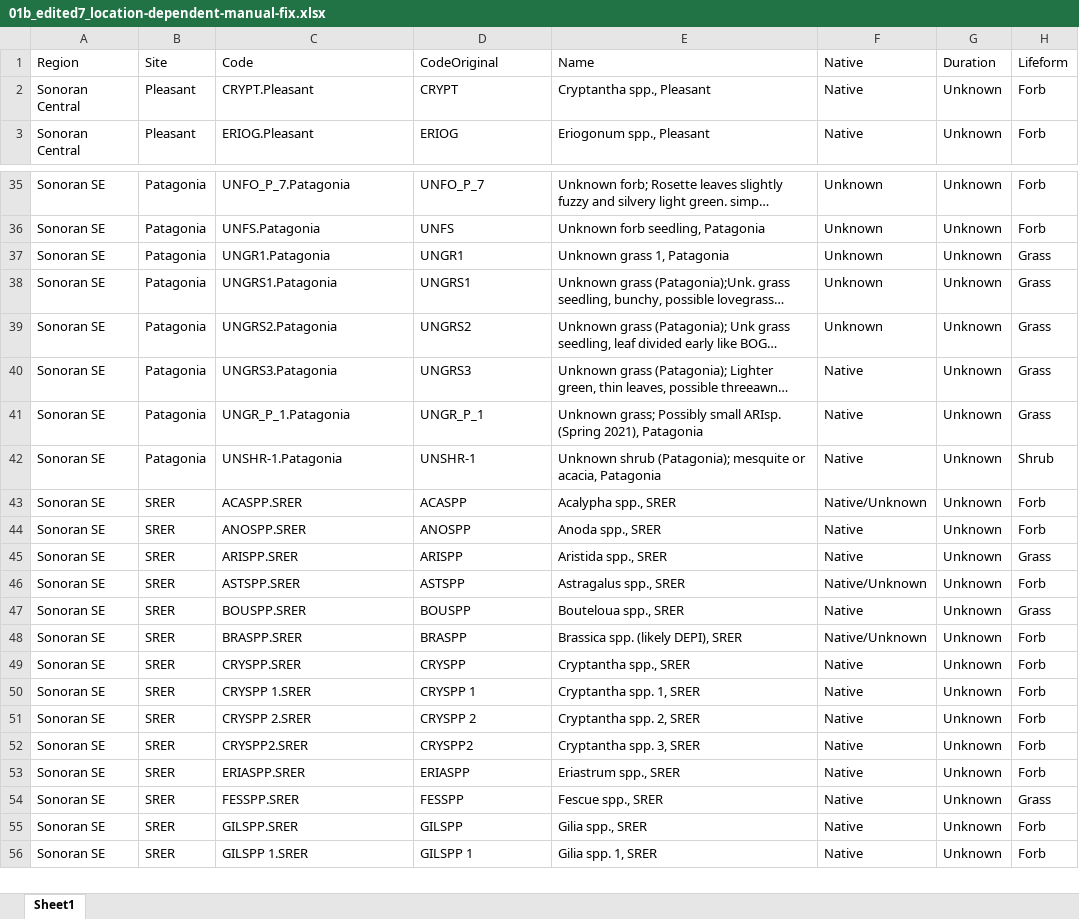
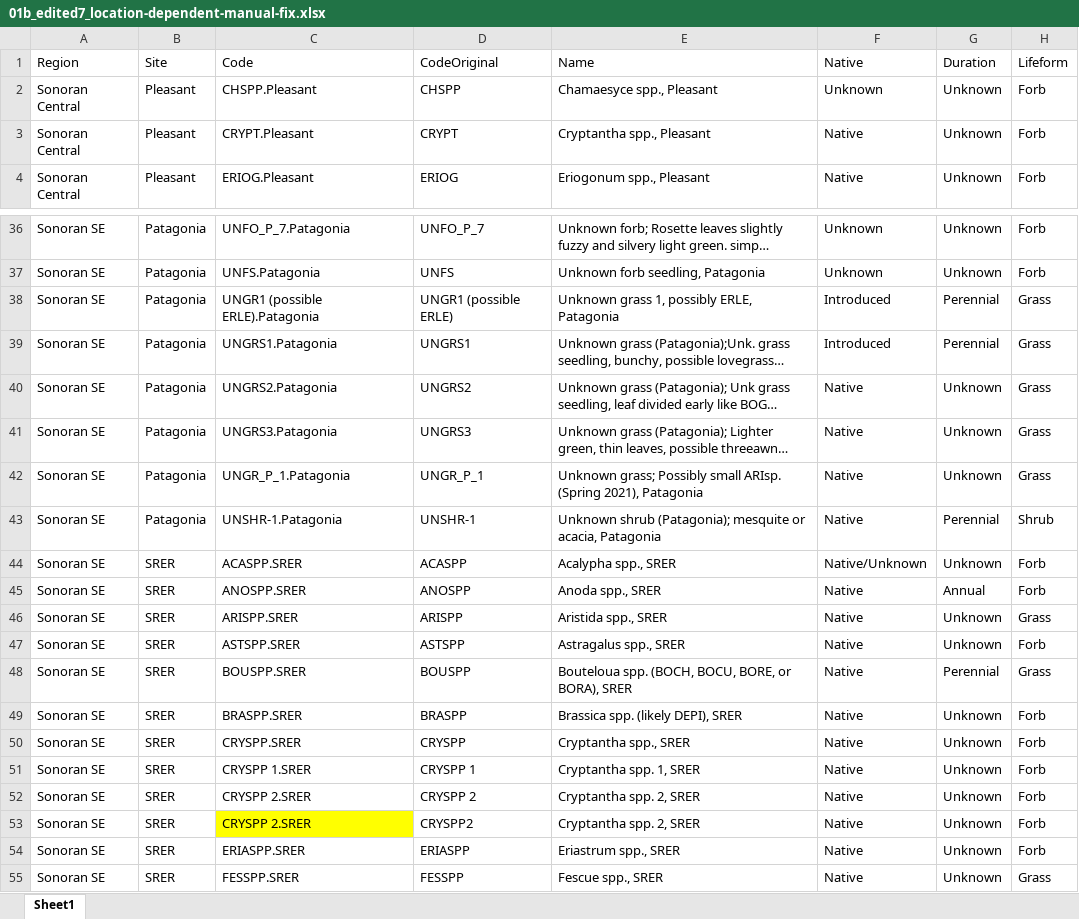
Before and after one commit to lossanna/RestoreNet, an Excel workbook: Sonoran-data/data-wrangling-intermediate/01b_edited7_location-dependent-manual-fix.xlsx, sheet Sheet1, drawn as a sheet; only a part is shown, gaps mark what is left out; the shorter side is filled out with more unchanged rows; long unchanged cells end in …; values as stored, in another font and other column widths than the file's, no borders; charts and pictures not drawn; removed rows and columns are numbered as before the commit, all else as after; the diff covers the shown part only; the diff names each change by its address in the sheet, - before the commit and + after, or states it on an @@ line.

Commit message:
So in theory I have corrected both species lists for the subplot data

```diff
--- a/Sonoran-data/data-wrangling-intermediate/01b_edited7_location-dependent-manual-fix.xlsx (sheet Sheet1)
+++ b/Sonoran-data/data-wrangling-intermediate/01b_edited7_location-dependent-manual-fix.xlsx (sheet Sheet1)
+row 2: Sonoran Central | Pleasant | CHSPP.Pleasant | CHSPP | Chamaesyce spp., Pleasant | Unknown | Unknown | Forb
-row 37: Sonoran SE | Patagonia | UNGR1.Patagonia | UNGR1 | Unknown grass 1, Patagonia | Unknown | Unknown | Grass
+row 38: Sonoran SE | Patagonia | UNGR1 (possible ERLE).Patagonia | UNGR1 (possible ERLE) | Unknown grass 1, possibly ERLE, Patagonia | Introduced | Perennial | Grass
-F39: Unknown
+F39: Introduced
-G39: Unknown
+G39: Perennial
-F40: Unknown
+F40: Native
-G43: Unknown
+G43: Perennial
-G45: Unknown
+G45: Annual
-F47: Native/Unknown
+F47: Native
-E48: Bouteloua spp., SRER
+E48: Bouteloua spp. (BOCH, BOCU, BORE, or BORA), SRER
-G48: Unknown
+G48: Perennial
-F49: Native/Unknown
+F49: Native
-C53: CRYSPP2.SRER
+C53: CRYSPP 2.SRER
-C53 fill: none
+C53 fill: #FFFF00
-E53: Cryptantha spp. 3, SRER
+E53: Cryptantha spp. 2, SRER
```
Also changed, not shown: 16 edited cells and cell formats elsewhere in this sheet, charts or pictures, Sonoran-data/raw/Sonoran_2023-09-15_Master 1.0 Germination Data_LO.xlsx, 8 other files.
